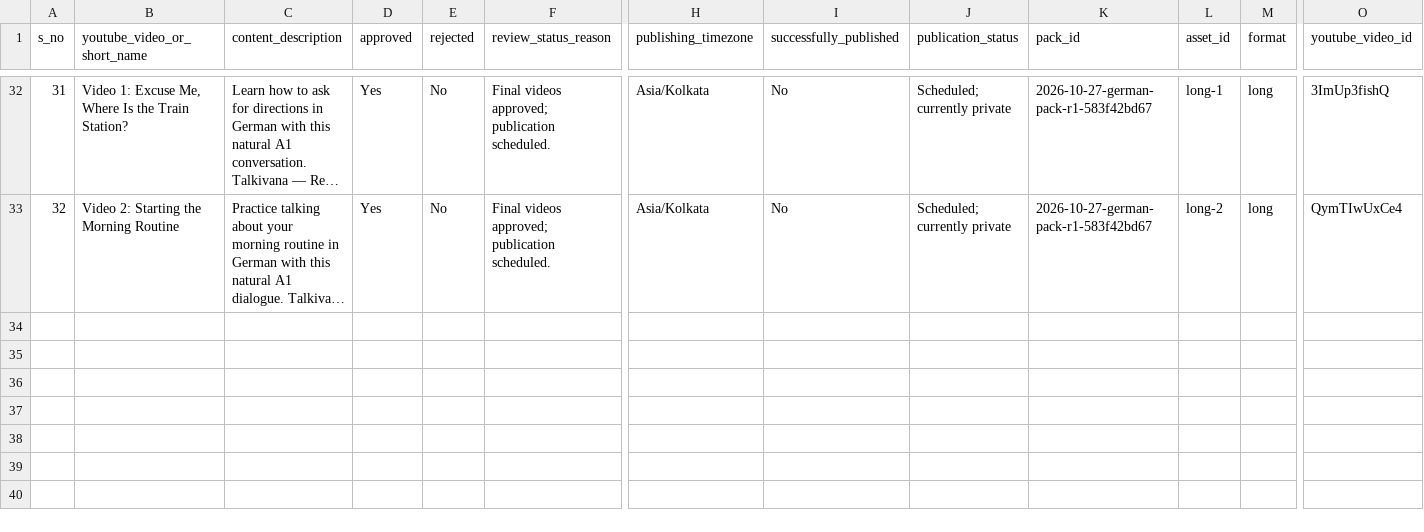
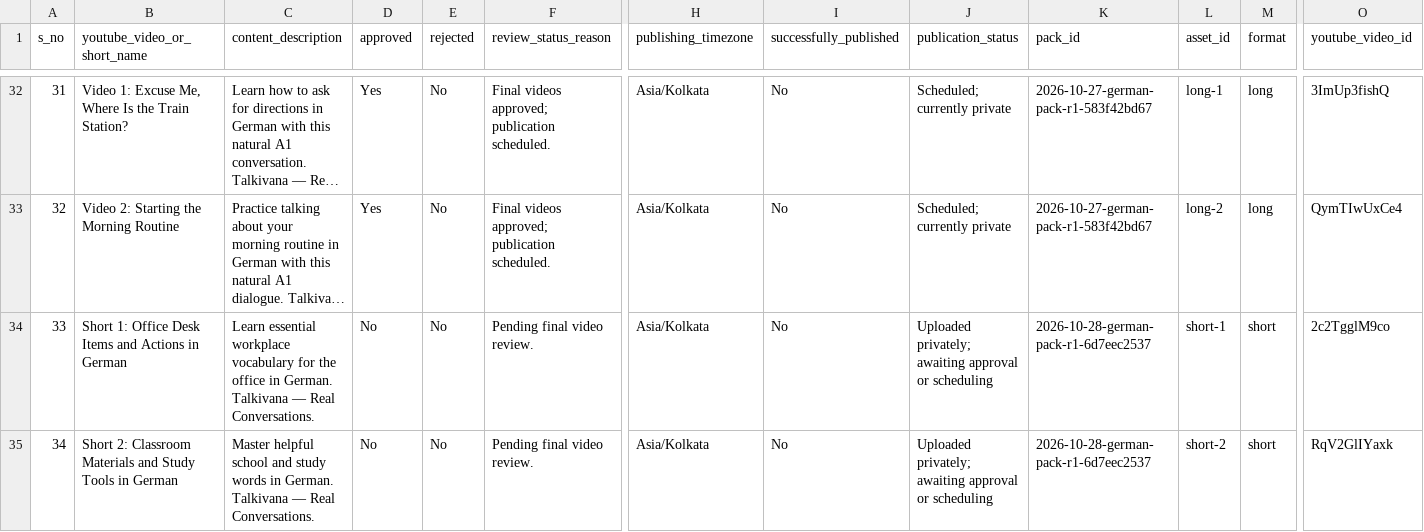
Before and after one commit to Indusvalley7/talkivana-automation, a CSV file: tracker/video_tracker.csv, drawn as a sheet; only a part is shown, gaps mark what is left out; long unchanged cells end in …; rows hold the shown columns only; the diff covers the shown part only; the diff names each change by its address in the sheet, - before the commit and + after, or states it on an @@ line.

```diff
--- a/tracker/video_tracker.csv
+++ b/tracker/video_tracker.csv
+row 34: 33 | Short 1: Office Desk Items and Actions in German | Learn essential workplace vocabulary for the office in German. Talkivana — Real Conversations. | No | No | Pending final video review. | Asia/Kolkata | No | Uploaded privately; awaiting approval or scheduling | 2026-10-28-german-pack-r1-6d7eec2537 | short-1 | short | 2c2TgglM9co
+row 35: 34 | Short 2: Classroom Materials and Study Tools in German | Master helpful school and study words in German. Talkivana — Real Conversations. | No | No | Pending final video review. | Asia/Kolkata | No | Uploaded privately; awaiting approval or scheduling | 2026-10-28-german-pack-r1-6d7eec2537 | short-2 | short | RqV2GlIYaxk
```
Also changed, not shown: 2 added rows and 2 edited cells elsewhere in this file.
